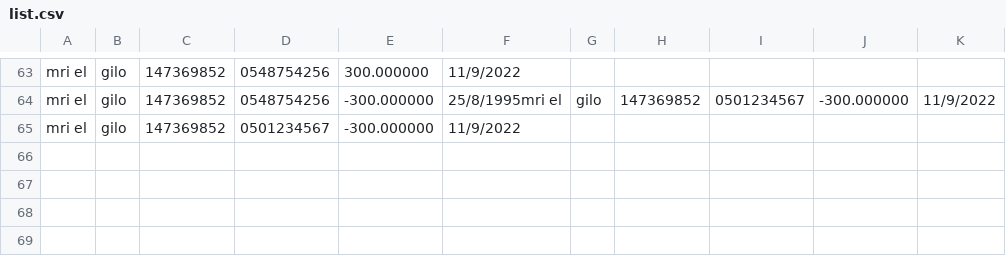
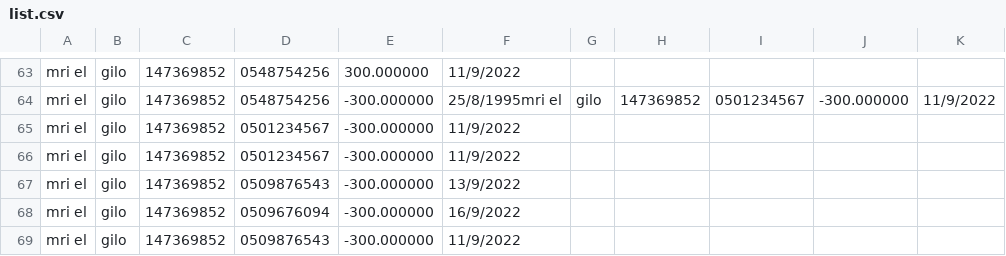
Before and after one commit to yisrael305/GroceryProject, a CSV file: Project_Grocery/list.csv, drawn as a sheet; only a part is shown, gaps mark what is left out.

```diff
--- a/Project_Grocery/list.csv
+++ b/Project_Grocery/list.csv
@@ -65 +65,5 @@ mri el,gilo,147369852,0548754256,-300.000000,25/8/1995mri el,gilo,147369852,0501
 mri el,gilo,147369852,0501234567,-300.000000,11/9/2022
+mri el,gilo,147369852,0501234567,-300.000000,11/9/2022
+mri el,gilo,147369852,0509876543,-300.000000,13/9/2022
+mri el,gilo,147369852,0509676094,-300.000000,16/9/2022
+mri el,gilo,147369852,0509876543,-300.000000,11/9/2022
```
Also changed, not shown: 23 other files.
